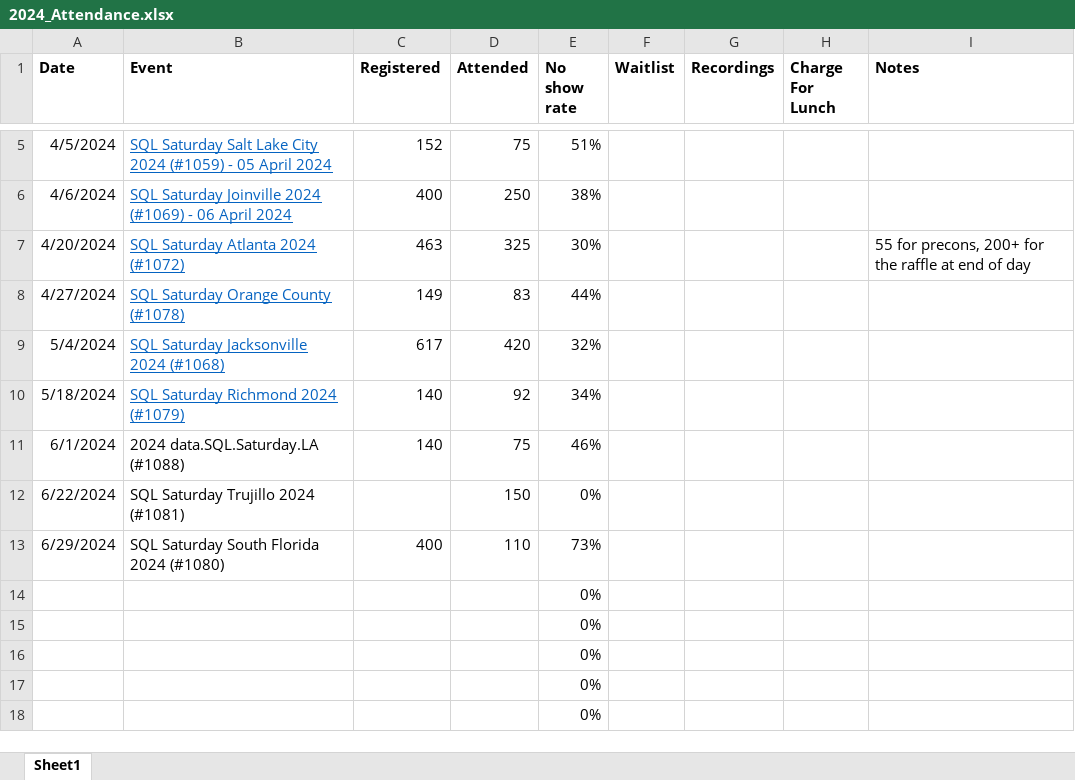
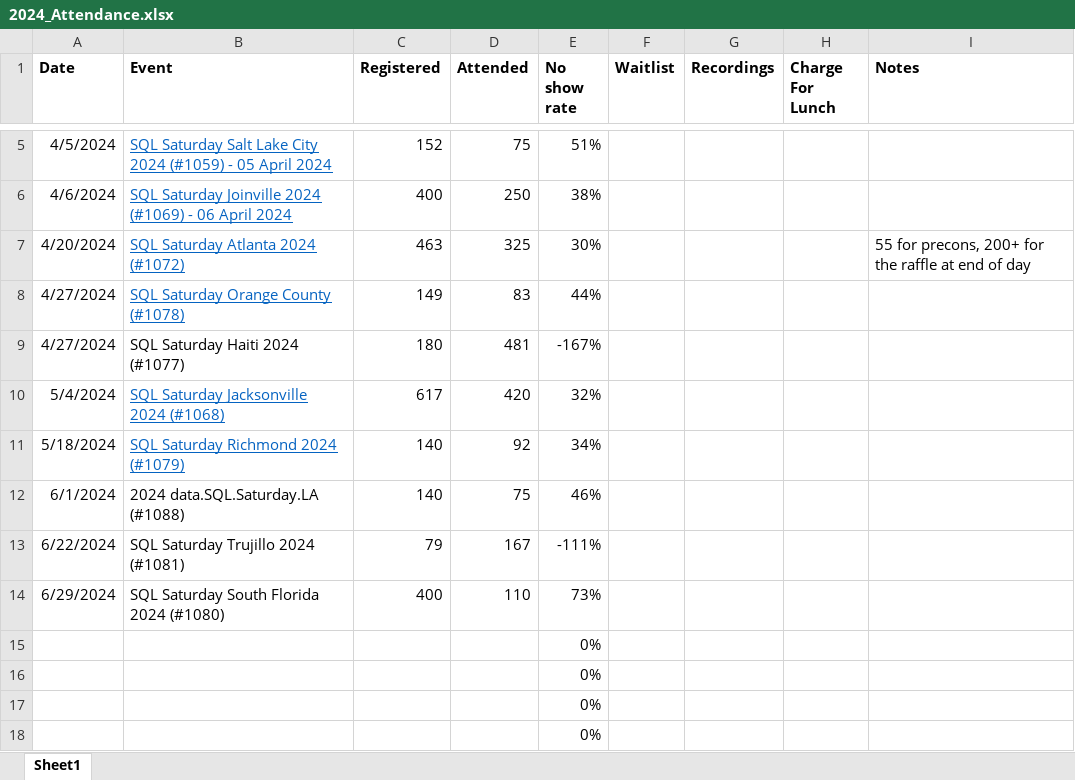
Before and after one commit to sqlsaturday/sqlsatwebsite, an Excel workbook: assets/misc/2024/2024_Attendance.xlsx, sheet Sheet1, drawn as a sheet; only a part is shown, gaps mark what is left out; values as stored, in another font and other column widths than the file's, no borders; removed rows and columns are numbered as before the commit, all else as after; the diff names each change by its address in the sheet, - before the commit and + after, or states it on an @@ line.

Commit message:
added latest figures

```diff
--- a/assets/misc/2024/2024_Attendance.xlsx (sheet Sheet1)
+++ b/assets/misc/2024/2024_Attendance.xlsx (sheet Sheet1)
+row 9: 4/27/2024 | SQL Saturday Haiti 2024 (#1077) | 180 | 481 | -167%
-C13 (Registered): (empty)
+C13 (Registered): 79
-D13 (Attended): 150
+D13 (Attended): 167
-E13 (No show rate): 0%
+E13 (No show rate): -111%
-row 14:  |  |  |  | 0%
```
Also changed, not shown: formulas that keep their value.
